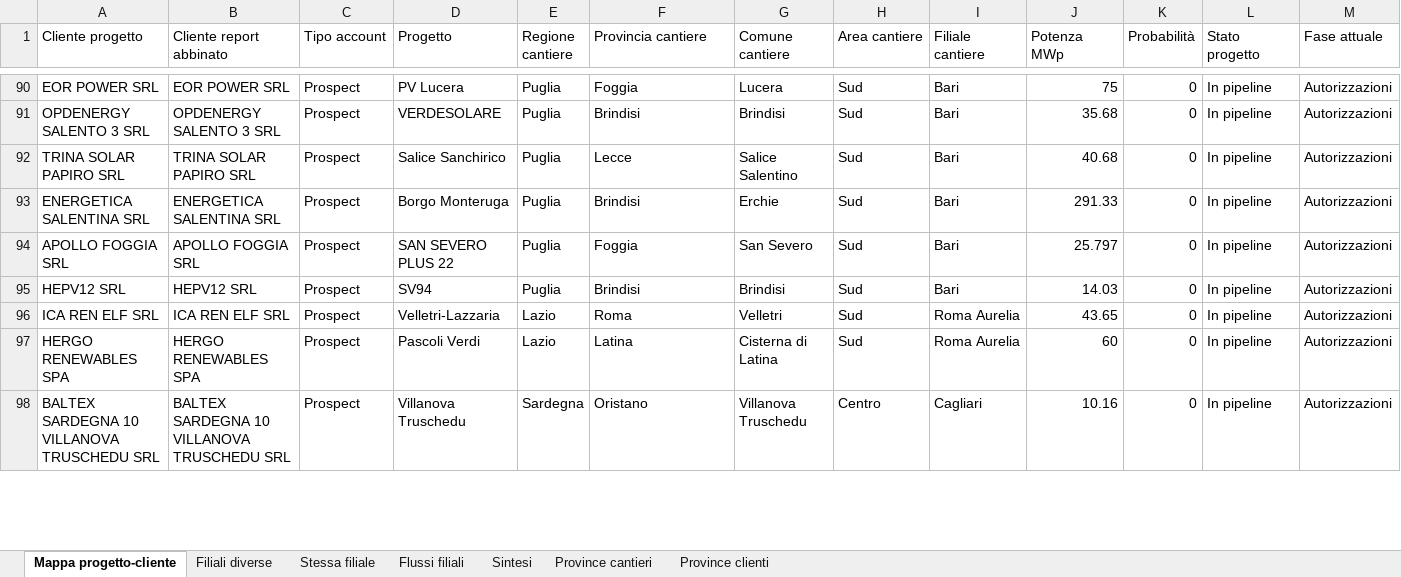
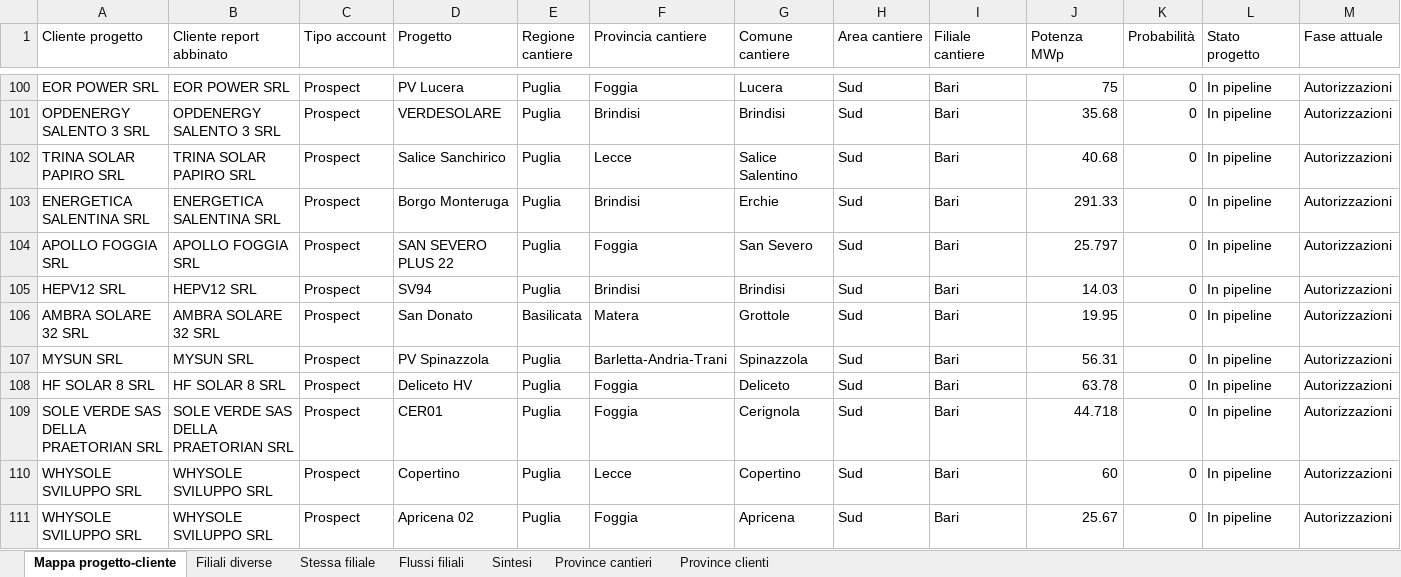
Before and after one commit to EmAnzi3/pv_echarts, an Excel workbook: output/Mappa_progetti_clienti_filiali.xlsx, sheet Mappa progetto-cliente, drawn as a sheet; only a part is shown, gaps mark what is left out; the shorter side is filled out with more unchanged rows; values as stored, in another font and other column widths than the file's, no borders; rows hold the shown columns only; the diff covers the shown part only; the diff names each change by its address in the sheet, - before the commit and + after, or states it on an @@ line.

```diff
--- a/output/Mappa_progetti_clienti_filiali.xlsx (sheet Mappa progetto-cliente)
+++ b/output/Mappa_progetti_clienti_filiali.xlsx (sheet Mappa progetto-cliente)
+row 106: AMBRA SOLARE 32 SRL | AMBRA SOLARE 32 SRL | Prospect | San Donato | Basilicata | Matera | Grottole | Sud | Bari | 19.95 | 0 | In pipeline | Autorizzazioni
+row 107: MYSUN SRL | MYSUN SRL | Prospect | PV Spinazzola | Puglia | Barletta-Andria-Trani | Spinazzola | Sud | Bari | 56.31 | 0 | In pipeline | Autorizzazioni
+row 108: HF SOLAR 8 SRL | HF SOLAR 8 SRL | Prospect | Deliceto HV | Puglia | Foggia | Deliceto | Sud | Bari | 63.78 | 0 | In pipeline | Autorizzazioni
+row 109: SOLE VERDE SAS DELLA PRAETORIAN SRL | SOLE VERDE SAS DELLA PRAETORIAN SRL | Prospect | CER01 | Puglia | Foggia | Cerignola | Sud | Bari | 44.718 | 0 | In pipeline | Autorizzazioni
+row 110: WHYSOLE SVILUPPO SRL | WHYSOLE SVILUPPO SRL | Prospect | Copertino | Puglia | Lecce | Copertino | Sud | Bari | 60 | 0 | In pipeline | Autorizzazioni
+row 111: WHYSOLE SVILUPPO SRL | WHYSOLE SVILUPPO SRL | Prospect | Apricena 02 | Puglia | Foggia | Apricena | Sud | Bari | 25.67 | 0 | In pipeline | Autorizzazioni
```
Also changed, not shown: 27 added rows elsewhere in this sheet, sheet Filiali diverse, sheet Flussi filiali, sheet Province cantieri, sheet Stessa filiale, sheet Province clienti, sheet Sintesi, input/report_salesforce.xlsx, output/audit_abbinamenti.xlsx, 1 other file.
